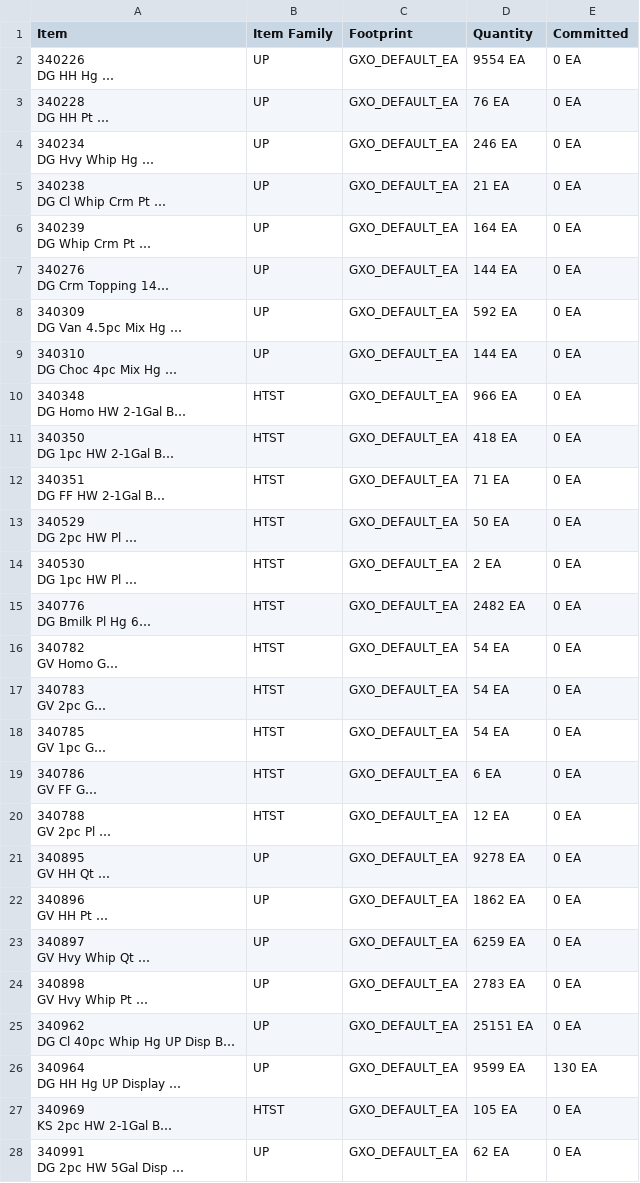
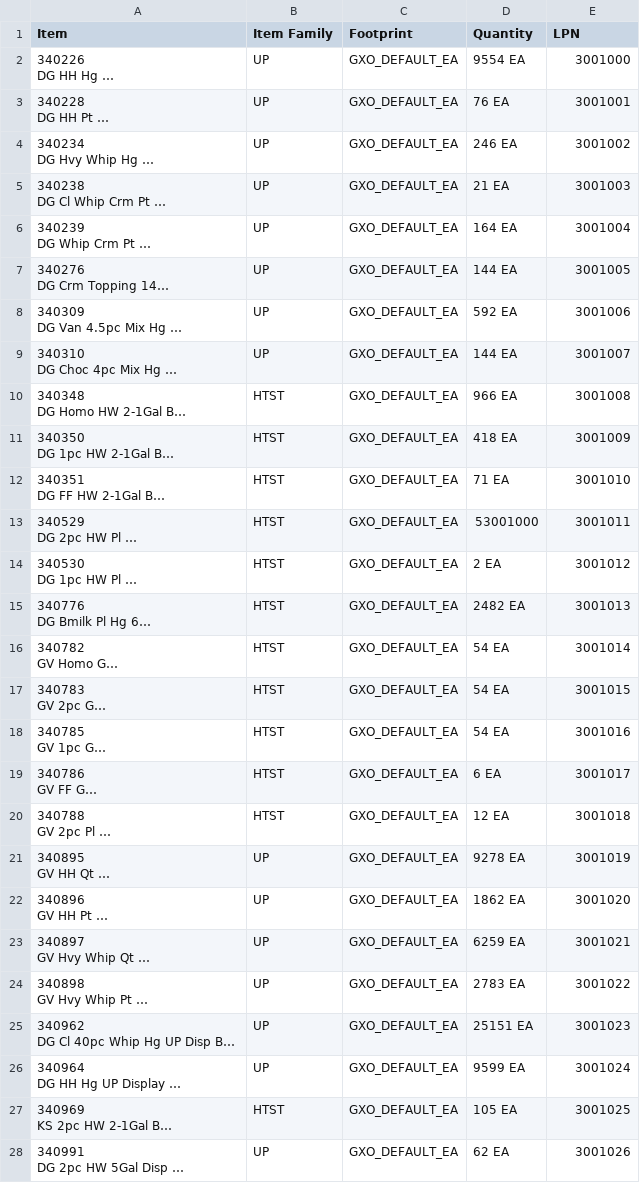
Before and after one commit to infiniteoo/lab_checks, a CSV file: Items.csv, drawn as a sheet; long unchanged cells end in …; the diff names each change by its address in the sheet, - before the commit and + after, or states it on an @@ line.

```diff
--- a/Items.csv
+++ b/Items.csv
-E1: Committed
+E1: LPN
-E2 (LPN): 0 EA
+E2 (LPN): 3001000
-E3 (LPN): 0 EA
+E3 (LPN): 3001001
-E4 (LPN): 0 EA
+E4 (LPN): 3001002
-E5 (LPN): 0 EA
+E5 (LPN): 3001003
-E6 (LPN): 0 EA
+E6 (LPN): 3001004
-E7 (LPN): 0 EA
+E7 (LPN): 3001005
-E8 (LPN): 0 EA
+E8 (LPN): 3001006
-E9 (LPN): 0 EA
+E9 (LPN): 3001007
-E10 (LPN): 0 EA
+E10 (LPN): 3001008
-E11 (LPN): 0 EA
+E11 (LPN): 3001009
-E12 (LPN): 0 EA
+E12 (LPN): 3001010
-D13 (Quantity): 50 EA
+D13 (Quantity): 53001000
-E13 (LPN): 0 EA
+E13 (LPN): 3001011
-E14 (LPN): 0 EA
+E14 (LPN): 3001012
-E15 (LPN): 0 EA
+E15 (LPN): 3001013
-E16 (LPN): 0 EA
+E16 (LPN): 3001014
-E17 (LPN): 0 EA
+E17 (LPN): 3001015
-E18 (LPN): 0 EA
+E18 (LPN): 3001016
-E19 (LPN): 0 EA
+E19 (LPN): 3001017
-E20 (LPN): 0 EA
+E20 (LPN): 3001018
-E21 (LPN): 0 EA
+E21 (LPN): 3001019
-E22 (LPN): 0 EA
+E22 (LPN): 3001020
-E23 (LPN): 0 EA
+E23 (LPN): 3001021
-E24 (LPN): 0 EA
+E24 (LPN): 3001022
-E25 (LPN): 0 EA
+E25 (LPN): 3001023
-E26 (LPN): 130 EA
+E26 (LPN): 3001024
-E27 (LPN): 0 EA
+E27 (LPN): 3001025
-E28 (LPN): 0 EA
+E28 (LPN): 3001026
```
Also changed, not shown: 4 other files.
